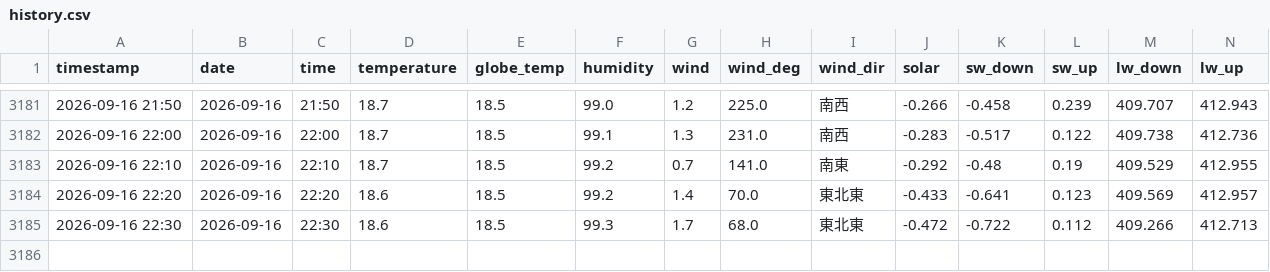
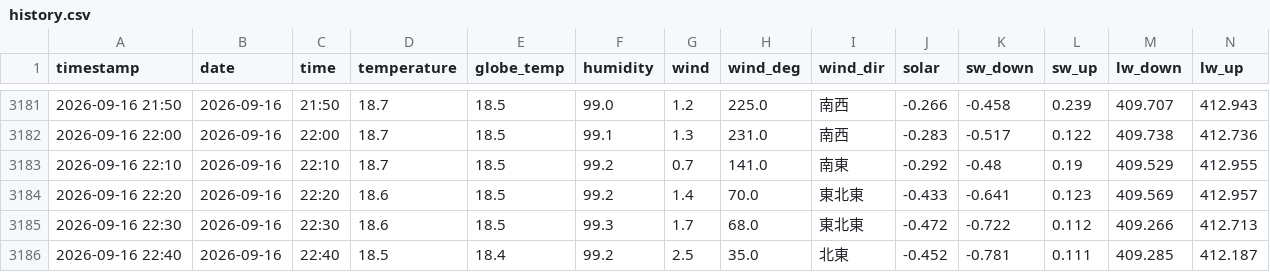
Before and after one commit to kaz0228/TokoCam_WeatherStation, a CSV file: history.csv, drawn as a sheet; only a part is shown, gaps mark what is left out; rows hold the shown columns only; the diff names each change by its address in the sheet, - before the commit and + after, or states it on an @@ line.

```diff
--- a/history.csv
+++ b/history.csv
+row 3186: 2026-09-16 22:40 | 2026-09-16 | 22:40 | 18.5 | 18.4 | 99.2 | 2.5 | 35.0 | 北東 | -0.452 | -0.781 | 0.111 | 409.285 | 412.187
```
Also changed, not shown: 1 other file.
